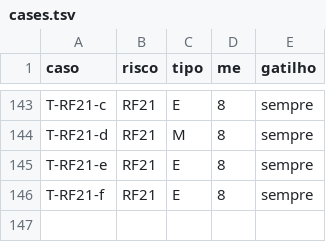
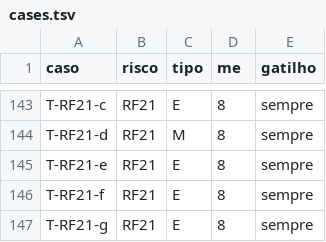
Before and after one commit to NoNamedOrg-workflow/workflow-tests, a TSV file: tools/cases.tsv, drawn as a sheet; only a part is shown, gaps mark what is left out.

Commit message:
Register case T-RF21-g for the sweep hardening

```diff
--- a/tools/cases.tsv
+++ b/tools/cases.tsv
@@ -146 +146,2 @@ T-RF21-e	RF21	E	8	sempre
 T-RF21-f	RF21	E	8	sempre
+T-RF21-g	RF21	E	8	sempre
```
